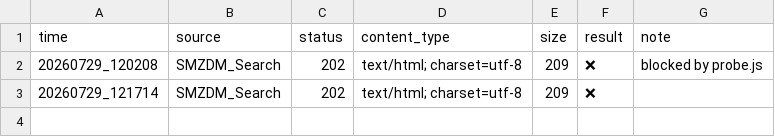
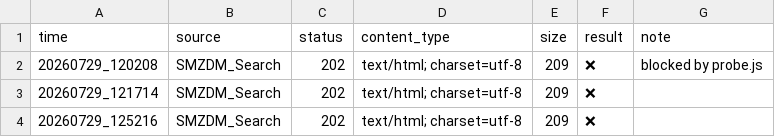
Before and after one commit to Libaixing/apple-scout, a CSV file: survey/results.csv, drawn as a sheet.

```diff
--- a/survey/results.csv
+++ b/survey/results.csv
@@ -3 +3,2 @@
 20260729_121714,SMZDM_Search,202,text/html; charset=utf-8,209,❌,
+20260729_125216,SMZDM_Search,202,text/html; charset=utf-8,209,❌,
```
Also changed, not shown: 1 other file.
